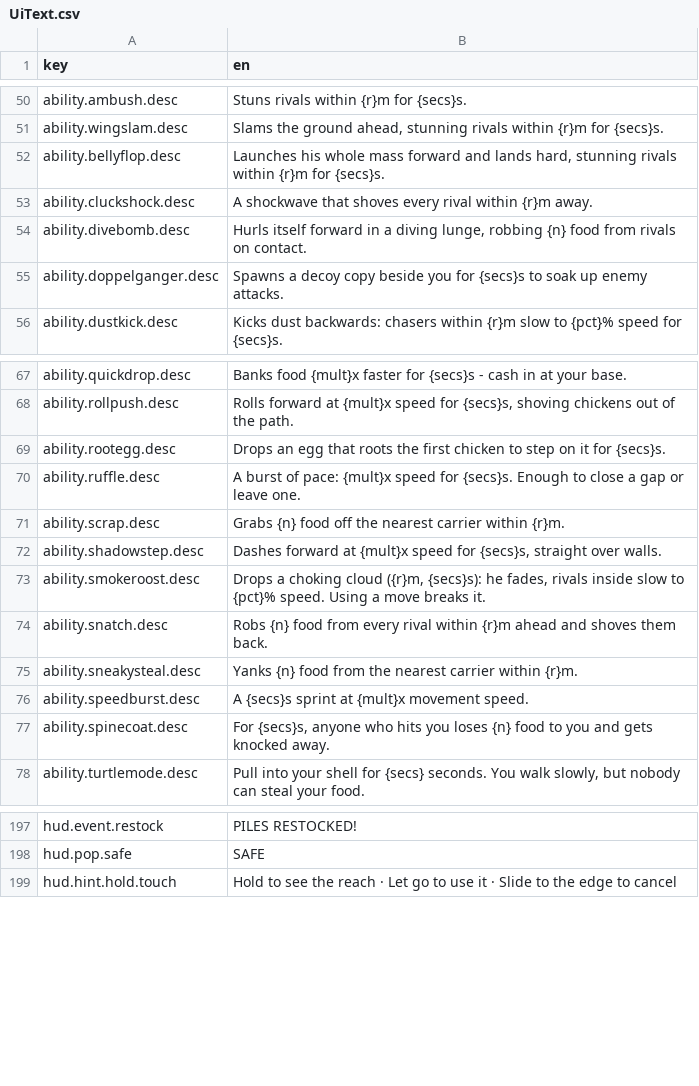
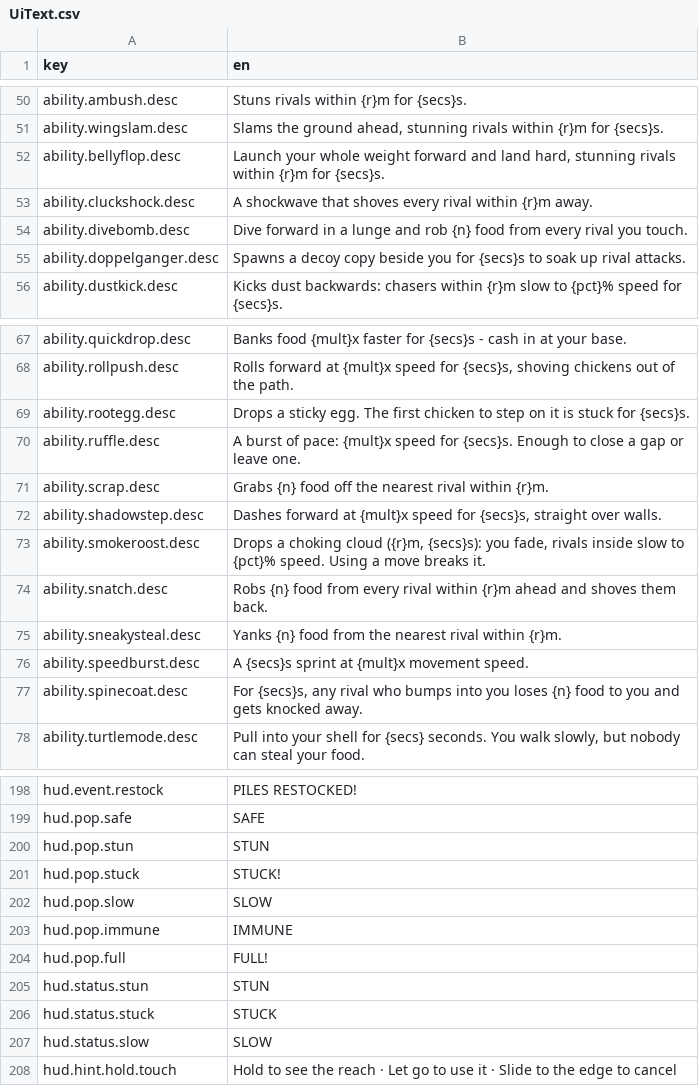
Before and after one commit to mtejedorg/CluckWars, a CSV file: Assets/_Game/Resources/Text/UiText.csv, drawn as a sheet; only a part is shown, gaps mark what is left out; the diff covers the shown part only.

```diff
--- a/Assets/_Game/Resources/Text/UiText.csv
+++ b/Assets/_Game/Resources/Text/UiText.csv
@@ -51,6 +51,6 @@ ability.ambush.desc,Stuns rivals within {r}m for {secs}s.
 ability.wingslam.desc,"Slams the ground ahead, stunning rivals within {r}m for {secs}s."
-ability.bellyflop.desc,"Launches his whole mass forward and lands hard, stunning rivals within {r}m for {secs}s."
+ability.bellyflop.desc,"Launch your whole weight forward and land hard, stunning rivals within {r}m for {secs}s."
 ability.cluckshock.desc,A shockwave that shoves every rival within {r}m away.
-ability.divebomb.desc,"Hurls itself forward in a diving lunge, robbing {n} food from rivals on contact."
-ability.doppelganger.desc,Spawns a decoy copy beside you for {secs}s to soak up enemy attacks.
+ability.divebomb.desc,"Dive forward in a lunge and rob {n} food from every rival you touch."
+ability.doppelganger.desc,Spawns a decoy copy beside you for {secs}s to soak up rival attacks.
 ability.dustkick.desc,Kicks dust backwards: chasers within {r}m slow to {pct}% speed for {secs}s.
@@ -68,11 +68,11 @@ ability.quickdrop.desc,Banks food {mult}x faster for {secs}s - cash in at your b
 ability.rollpush.desc,"Rolls forward at {mult}x speed for {secs}s, shoving chickens out of the path."
-ability.rootegg.desc,Drops an egg that roots the first chicken to step on it for {secs}s.
+ability.rootegg.desc,Drops a sticky egg. The first chicken to step on it is stuck for {secs}s.
 ability.ruffle.desc,A burst of pace: {mult}x speed for {secs}s. Enough to close a gap or leave one.
-ability.scrap.desc,Grabs {n} food off the nearest carrier within {r}m.
+ability.scrap.desc,Grabs {n} food off the nearest rival within {r}m.
 ability.shadowstep.desc,"Dashes forward at {mult}x speed for {secs}s, straight over walls."
-ability.smokeroost.desc,"Drops a choking cloud ({r}m, {secs}s): he fades, rivals inside slow to {pct}% speed. Using a move breaks it."
+ability.smokeroost.desc,"Drops a choking cloud ({r}m, {secs}s): you fade, rivals inside slow to {pct}% speed. Using a move breaks it."
 ability.snatch.desc,Robs {n} food from every rival within {r}m ahead and shoves them back.
-ability.sneakysteal.desc,Yanks {n} food from the nearest carrier within {r}m.
+ability.sneakysteal.desc,Yanks {n} food from the nearest rival within {r}m.
 ability.speedburst.desc,A {secs}s sprint at {mult}x movement speed.
-ability.spinecoat.desc,"For {secs}s, anyone who hits you loses {n} food to you and gets knocked away."
+ability.spinecoat.desc,"For {secs}s, any rival who bumps into you loses {n} food to you and gets knocked away."
 ability.turtlemode.desc,"Pull into your shell for {secs} seconds. You walk slowly, but nobody can steal your food."
@@ -199,2 +200,10 @@ hud.event.restock,PILES RESTOCKED!
 hud.pop.safe,SAFE
+hud.pop.stun,STUN
+hud.pop.stuck,STUCK!
+hud.pop.slow,SLOW
+hud.pop.immune,IMMUNE
+hud.pop.full,FULL!
+hud.status.stun,STUN
+hud.status.stuck,STUCK
+hud.status.slow,SLOW
 hud.hint.hold.touch,Hold to see the reach · Let go to use it · Slide to the edge to cancel
```
Also changed, not shown: 1 added row and 7 edited cells elsewhere in this file, 34 other files.
